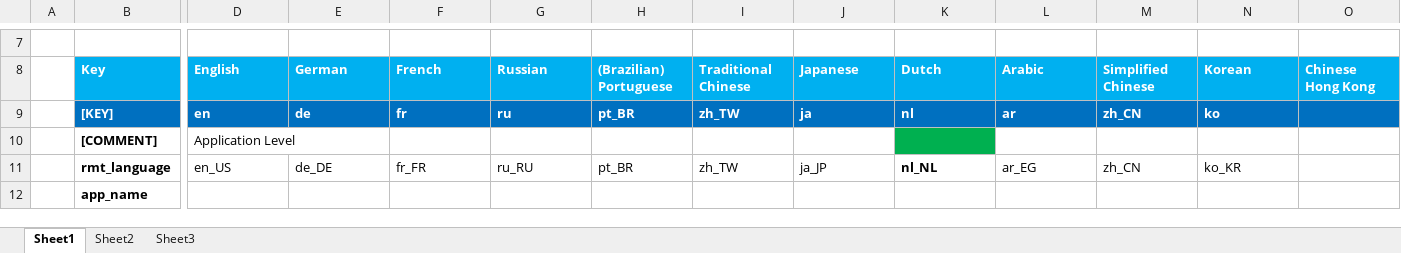
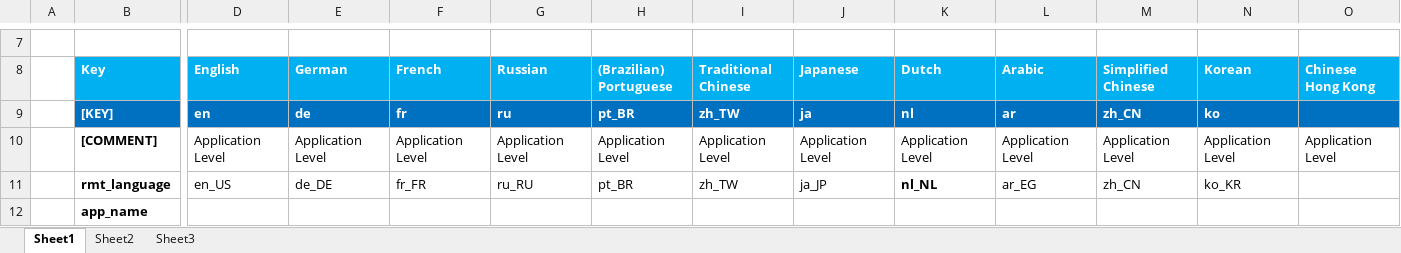
Before and after one commit to rahul2008/mobile-plf-android, an Excel workbook: DigitalCare_Localization.xlsx, sheet Sheet1, drawn as a sheet; only a part is shown, gaps mark what is left out; values as stored, in another font and other column widths than the file's, no borders; conditional formats not drawn; removed rows and columns are numbered as before the commit, all else as after; rows hold the shown columns only; the diff covers the shown part only; the diff names each change by its address in the sheet, - before the commit and + after, or states it on an @@ line.

```diff
--- a/DigitalCare_Localization.xlsx (sheet Sheet1)
+++ b/DigitalCare_Localization.xlsx (sheet Sheet1)
-row 10:  | [COMMENT] | Application Level
+row 10:  | [COMMENT] | Application Level | Application Level | Application Level | Application Level | Application Level | Application Level | Application Level | Application Level | Application Level | Application Level | Application Level | Application Level
```
Also changed, not shown: other rows of this sheet.
